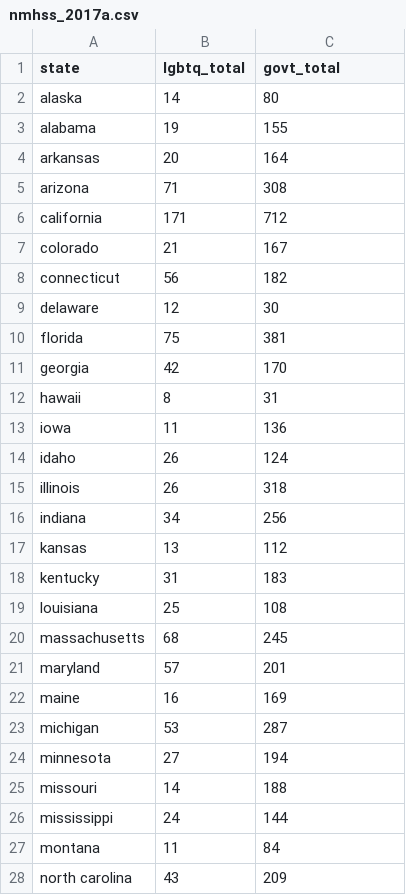
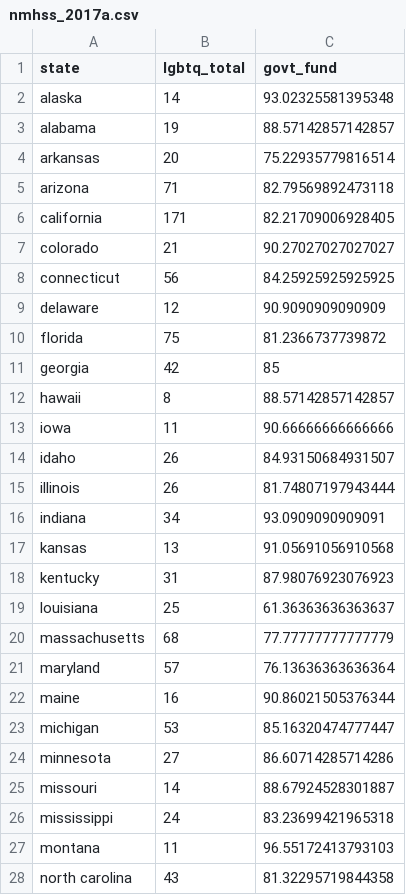
Before and after one commit to CJCascalheira/nssats_prevalence, a CSV file: data/cleaned/nmhss/nmhss_2017a.csv, drawn as a sheet; only a part is shown; the diff covers the shown part only.

```diff
--- a/data/cleaned/nmhss/nmhss_2017a.csv
+++ b/data/cleaned/nmhss/nmhss_2017a.csv
@@ -1,28 +1,28 @@
-state,lgbtq_total,govt_total
-alaska,14,80
-alabama,19,155
-arkansas,20,164
-arizona,71,308
-california,171,712
-colorado,21,167
-connecticut,56,182
-delaware,12,30
-florida,75,381
-georgia,42,170
-hawaii,8,31
-iowa,11,136
-idaho,26,124
-illinois,26,318
-indiana,34,256
-kansas,13,112
-kentucky,31,183
-louisiana,25,108
-massachusetts,68,245
-maryland,57,201
-maine,16,169
-michigan,53,287
-minnesota,27,194
-missouri,14,188
-mississippi,24,144
-montana,11,84
-north carolina,43,209
+state,lgbtq_total,govt_fund
+alaska,14,93.02325581395348
+alabama,19,88.57142857142857
+arkansas,20,75.22935779816514
+arizona,71,82.79569892473118
+california,171,82.21709006928405
+colorado,21,90.27027027027027
+connecticut,56,84.25925925925925
+delaware,12,90.9090909090909
+florida,75,81.2366737739872
+georgia,42,85
+hawaii,8,88.57142857142857
+iowa,11,90.66666666666666
+idaho,26,84.93150684931507
+illinois,26,81.74807197943444
+indiana,34,93.0909090909091
+kansas,13,91.05691056910568
+kentucky,31,87.98076923076923
+louisiana,25,61.36363636363637
+massachusetts,68,77.77777777777779
+maryland,57,76.13636363636364
+maine,16,90.86021505376344
+michigan,53,85.16320474777447
+minnesota,27,86.60714285714286
+missouri,14,88.67924528301887
+mississippi,24,83.23699421965318
+montana,11,96.55172413793103
+north carolina,43,81.32295719844358
```
Also changed, not shown: 23 edited cells elsewhere in this file, data/cleaned/nmhss/nmhss_2014a.csv, data/cleaned/nmhss/nmhss_2015a.csv, 5 other files.
